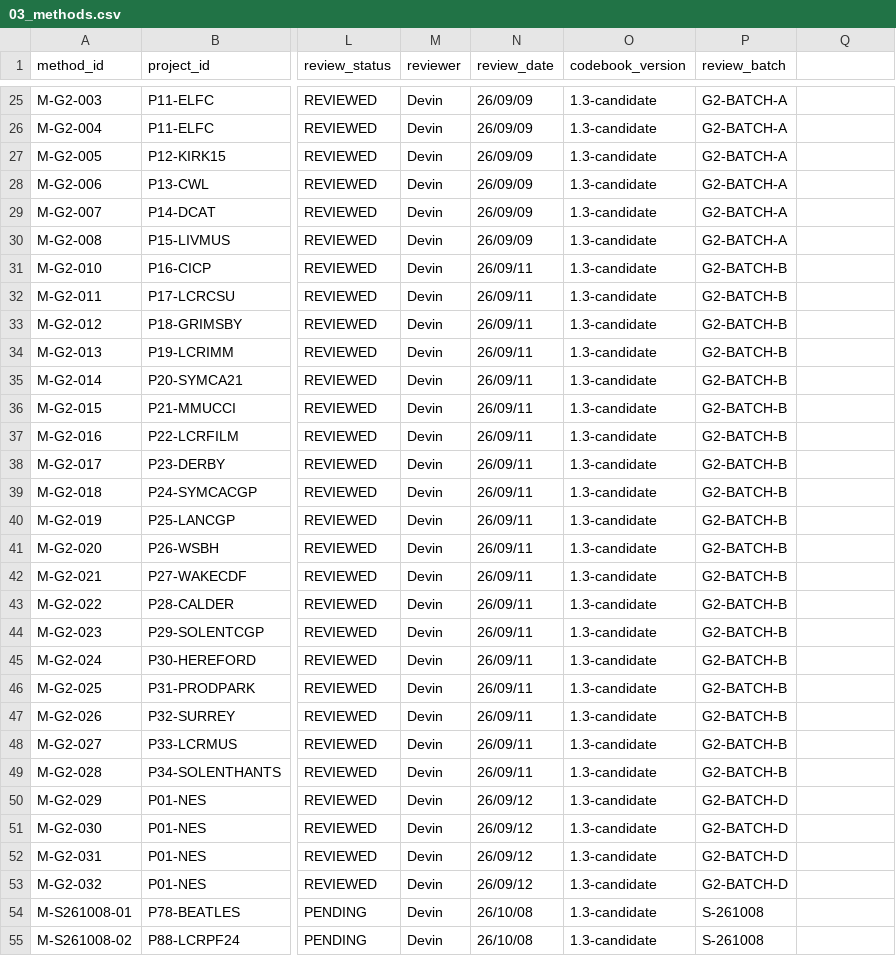
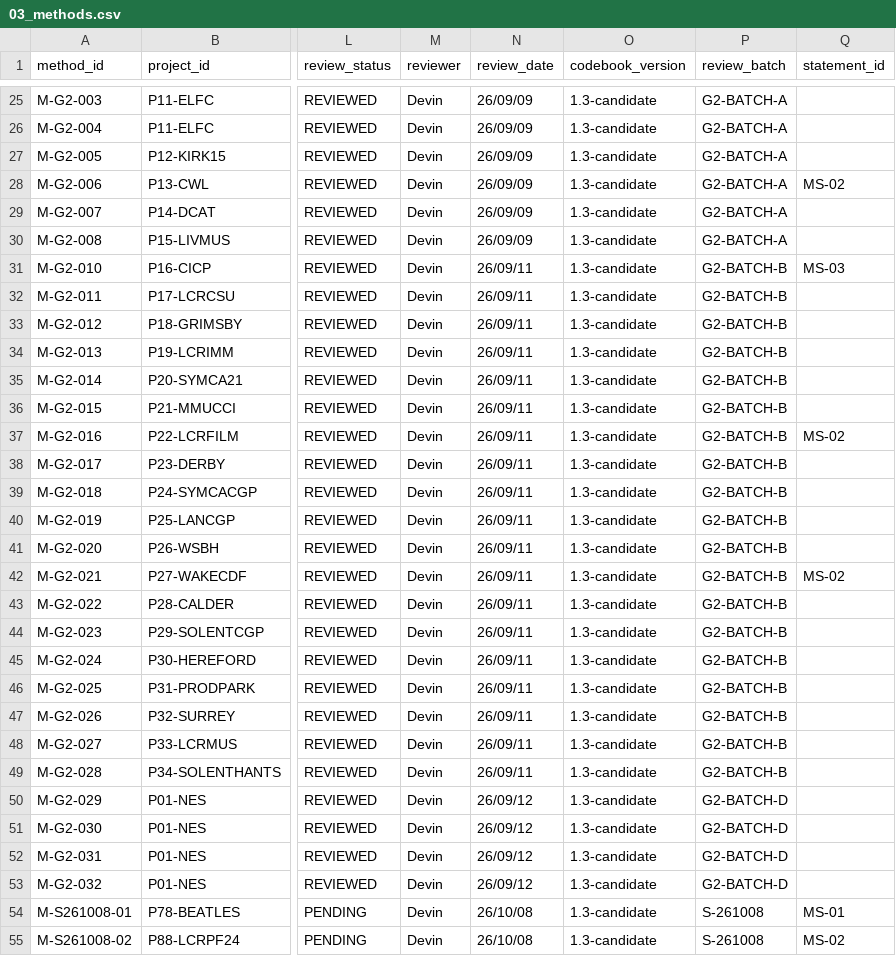
Before and after one commit to iainbe/ProjectClassifier, a CSV file: 03_methods.csv, drawn as a sheet; only a part is shown, gaps mark what is left out; the diff names each change by its address in the sheet, - before the commit and + after, or states it on an @@ line.

```diff
--- a/03_methods.csv
+++ b/03_methods.csv
-Q1: (empty)
+Q1: statement_id
-Q28 (statement_id): (empty)
+Q28 (statement_id): MS-02
-Q31 (statement_id): (empty)
+Q31 (statement_id): MS-03
-Q37 (statement_id): (empty)
+Q37 (statement_id): MS-02
-Q42 (statement_id): (empty)
+Q42 (statement_id): MS-02
-Q54 (statement_id): (empty)
+Q54 (statement_id): MS-01
-Q55 (statement_id): (empty)
+Q55 (statement_id): MS-02
```
Also changed, not shown: 10_review_history.csv, 5 other files.
